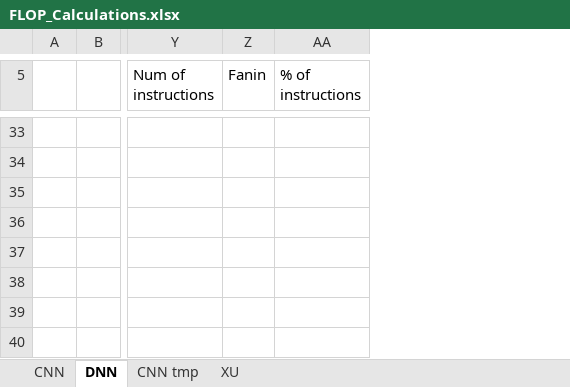
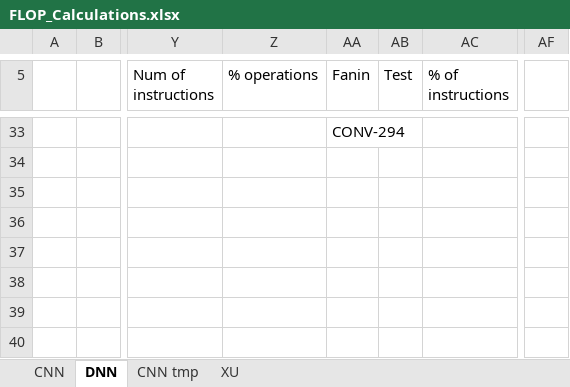
Before and after one commit to lbbaker5900/ece-cortical-MainResearch, an Excel workbook: DOC/FLOP_Calculations.xlsx, sheet DNN, drawn as a sheet; only a part is shown, gaps mark what is left out; values as stored, in another font and other column widths than the file's, no borders; addresses are those after the commit; the diff covers the shown part only; the diff names each change by its address in the sheet, - before the commit and + after, or states it on an @@ line.

```diff
--- a/DOC/FLOP_Calculations.xlsx (sheet DNN)
+++ b/DOC/FLOP_Calculations.xlsx (sheet DNN)
+column Z (% operations), empty
+column AB (Test), empty
+column AF, empty
-AA33 (Fanin): (empty)
+AA33 (Fanin): CONV-294
```
Also changed, not shown: 1 added row, 1 removed row and 19 edited cells elsewhere in this sheet, DOC/Power.xlsx, 5 other files.
